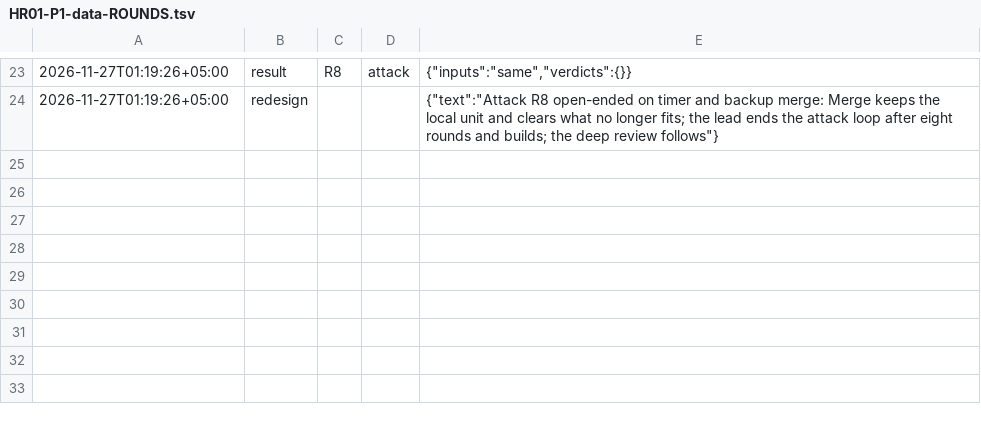
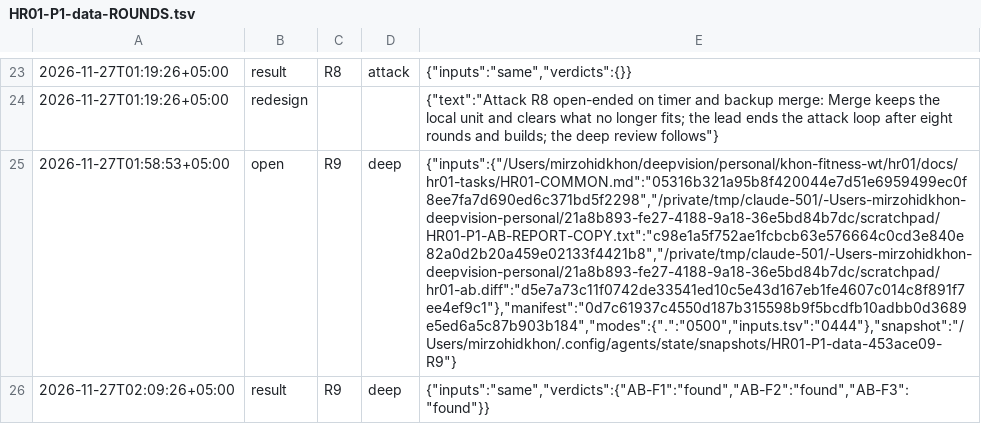
Before and after one commit to ulugkhujayev/khon-fitness, a TSV file: docs/hr01-tasks/HR01-P1-data-ROUNDS.tsv, drawn as a sheet; only a part is shown, gaps mark what is left out; the diff covers the shown part only; the diff names each change by its address in the sheet, - before the commit and + after, or states it on an @@ line.

Commit message:
Add the deep review report of the heart rate data part

```diff
--- a/docs/hr01-tasks/HR01-P1-data-ROUNDS.tsv
+++ b/docs/hr01-tasks/HR01-P1-data-ROUNDS.tsv
+row 25: 2026-11-27T01:58:53+05:00 | open | R9 | deep | {"inputs":{"/Users/mirzohidkhon/deepvision/personal/khon-fitness-wt/hr01/docs/hr01-tasks/HR01-COMMON.md":"05316b321a95b8f420044e7d51e6959499ec0f8ee7fa7d690ed6c371bd5f2298","/private/tmp/claude-501/-Users-mirzohidkhon-deepvision-personal/21a8b893-fe27-4188-9a18-36e5bd84b7dc/scratchpad/HR01-P1-AB-REPORT-COPY.txt":"c98e1a5f752ae1fcbcb63e576664c0cd3e840e82a0d2b20a459e02133f4421b8","/private/tmp/claude-501/-Users-mirzohidkhon-deepvision-personal/21a8b893-fe27-4188-9a18-36e5bd84b7dc/scratchpad/hr01-ab.diff":"d5e7a73c11f0742de33541ed10c5e43d167eb1fe4607c014c8f891f7ee4ef9c1"},"manifest":"0d7c61937c4550d187b315598b9f5bcdfb10adbb0d3689e5ed6a5c87b903b184","modes":{".":"0500","inputs.tsv":"0444"},"snapshot":"/Users/mirzohidkhon/.config/agents/state/snapshots/HR01-P1-data-453ace09-R9"}
+row 26: 2026-11-27T02:09:26+05:00 | result | R9 | deep | {"inputs":"same","verdicts":{"AB-F1":"found","AB-F2":"found","AB-F3":"found"}}
```
Also changed, not shown: 1 added row elsewhere in this file, 1 other file.
